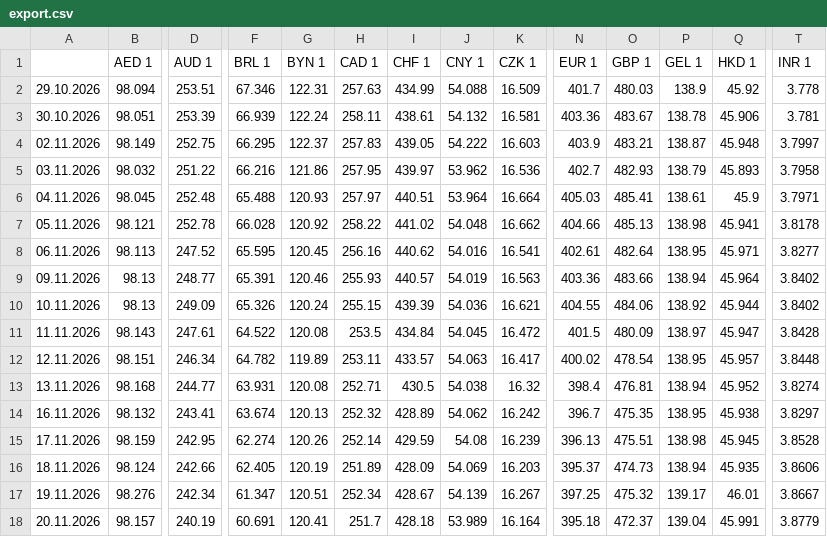
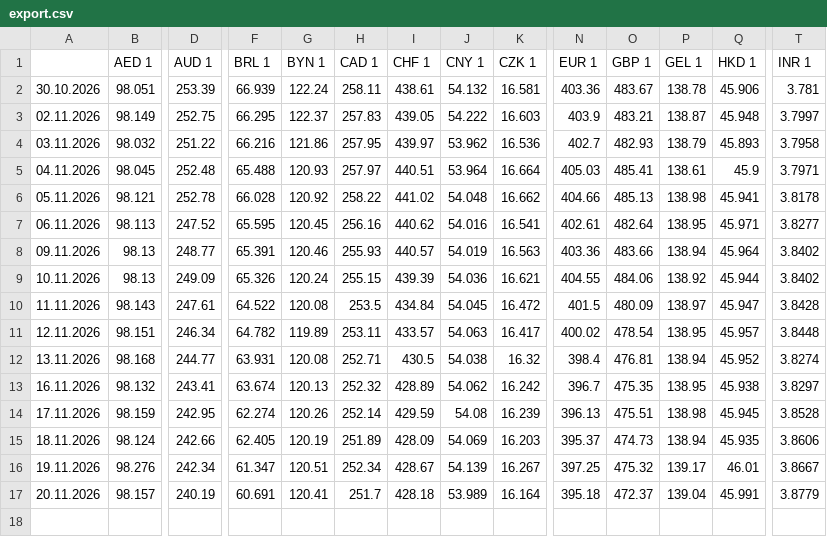
Before and after one commit to xobotun/exchange-rates, a CSV file: raw/cba/2026/export.csv, drawn as a sheet; only a part is shown, gaps mark what is left out; rows hold the shown columns only; the diff names each change by its address in the sheet, - before the commit and + after, or states it on an @@ line.

```diff
--- a/raw/cba/2026/export.csv
+++ b/raw/cba/2026/export.csv
-row 2: 29.10.2026 | 98.094 | 253.51 | 67.346 | 122.31 | 257.63 | 434.99 | 54.088 | 16.509 | 401.7 | 480.03 | 138.9 | 45.92 | 3.778
```
Also changed, not shown: 19 other files.
